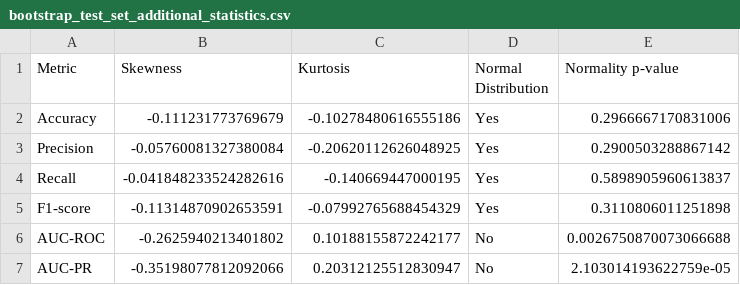
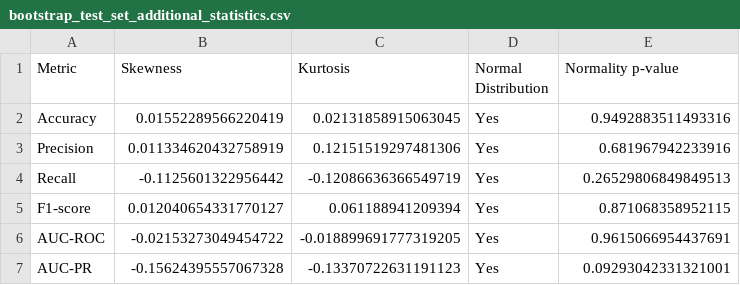
Before and after one commit to rspseshasai/vandalism_detection_osm, a CSV file: data/contribution_data/processed/random/bootstrap_results/bootstrap_test_set_additional_statistics.csv, drawn as a sheet.

```diff
--- a/data/contribution_data/processed/random/bootstrap_results/bootstrap_test_set_additional_statistics.csv
+++ b/data/contribution_data/processed/random/bootstrap_results/bootstrap_test_set_additional_statistics.csv
@@ -1,7 +1,7 @@
 Metric,Skewness,Kurtosis,Normal Distribution,Normality p-value
-Accuracy,-0.111231773769679,-0.10278480616555186,Yes,0.2966667170831006
-Precision,-0.05760081327380084,-0.20620112626048925,Yes,0.2900503288867142
-Recall,-0.041848233524282616,-0.140669447000195,Yes,0.5898905960613837
-F1-score,-0.11314870902653591,-0.07992765688454329,Yes,0.3110806011251898
-AUC-ROC,-0.2625940213401802,0.10188155872242177,No,0.0026750870073066688
-AUC-PR,-0.35198077812092066,0.20312125512830947,No,2.103014193622759e-05
+Accuracy,0.01552289566220419,0.02131858915063045,Yes,0.9492883511493316
+Precision,0.011334620432758919,0.12151519297481306,Yes,0.681967942233916
+Recall,-0.1125601322956442,-0.12086636366549719,Yes,0.26529806849849513
+F1-score,0.012040654331770127,0.061188941209394,Yes,0.871068358952115
+AUC-ROC,-0.02153273049454722,-0.018899691777319205,Yes,0.9615066954437691
+AUC-PR,-0.15624395557067328,-0.13370722631191123,Yes,0.09293042331321001
```
Also changed, not shown: data/contribution_data/processed/random/bootstrap_results/bootstrap_test_set_metrics_all_iterations.csv, data/contribution_data/processed/random/bootstrap_results/bootstrap_test_set_results_summary.csv, 2 other files.
